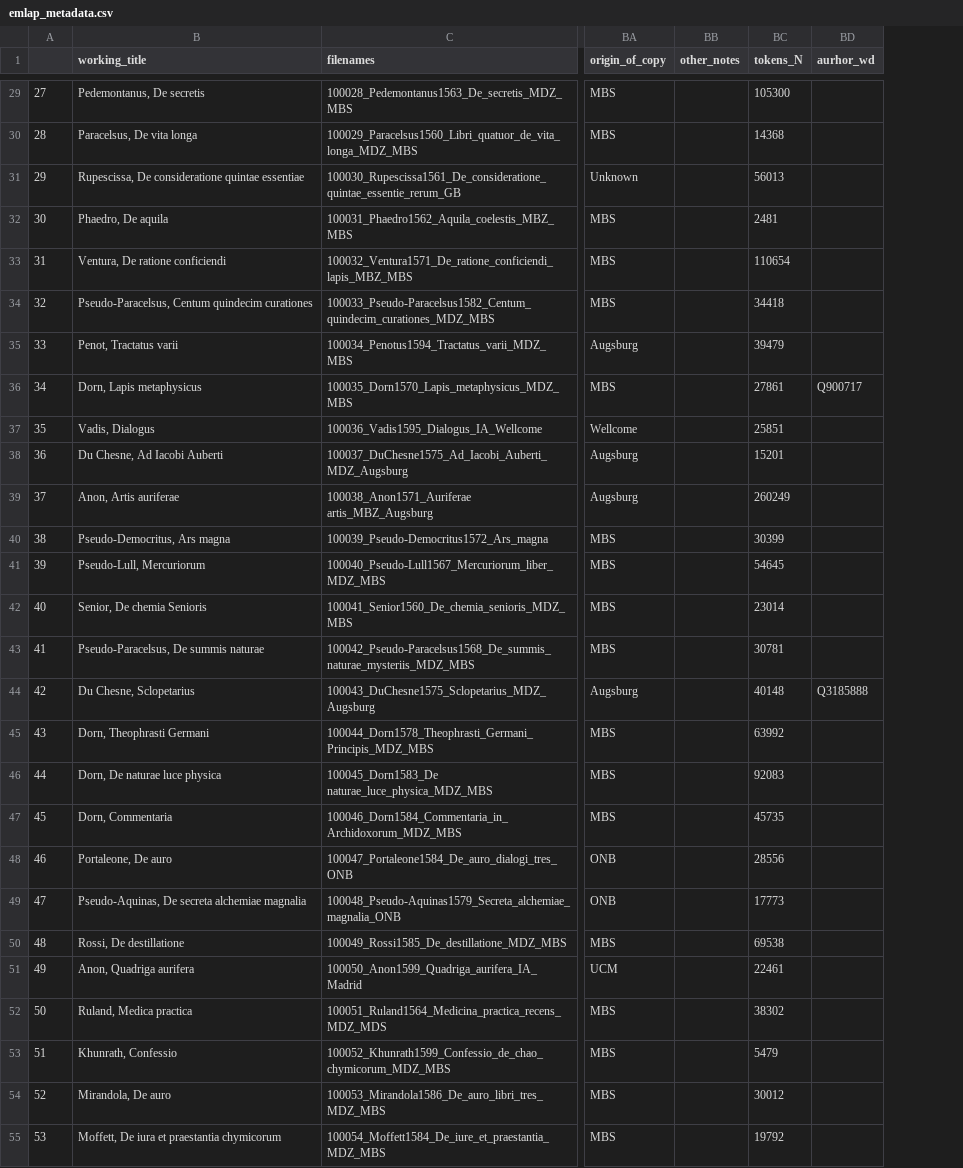
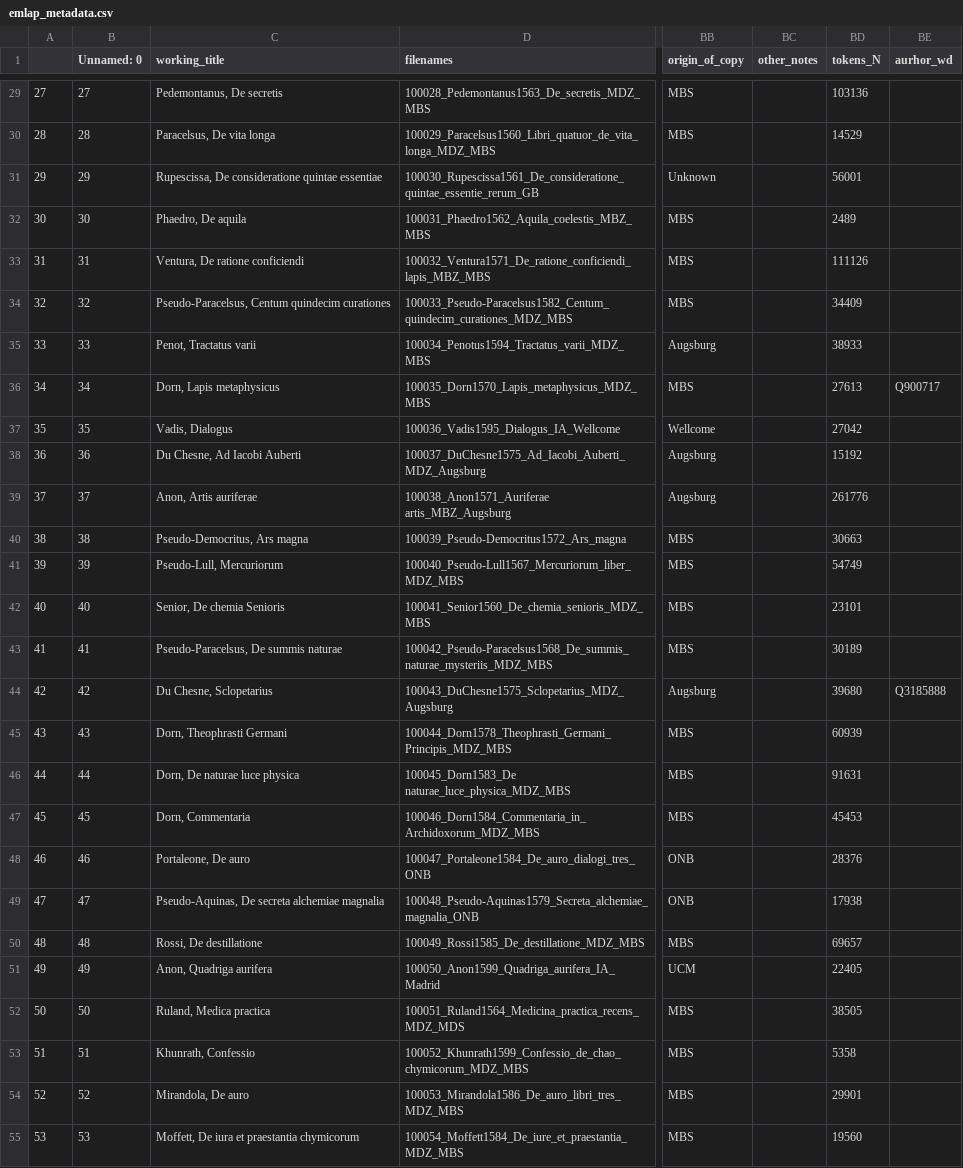
Before and after one commit to CCS-ZCU/EMLAP_ETL, a CSV file: data/emlap_metadata.csv, drawn as a sheet; only a part is shown, gaps mark what is left out; addresses are those after the commit; the diff covers the shown part only; the diff names each change by its address in the sheet, - before the commit and + after, or states it on an @@ line.

Commit message:
tokens count in metadata updated

```diff
--- a/data/emlap_metadata.csv
+++ b/data/emlap_metadata.csv
+column B (Unnamed: 0), rows 29-55: 27 | 28 | 29 | 30 | 31 | 32 | 33 | 34 | 35 | 36 | 37 | 38 | 39 | 40 | 41 | 42 | 43 | 44 | 45 | 46 | 47 | 48 | 49 | 50 | 51 | 52 | 53
-BD29 (tokens_N): 105300
+BD29 (tokens_N): 103136
-BD30 (tokens_N): 14368
+BD30 (tokens_N): 14529
-BD31 (tokens_N): 56013
+BD31 (tokens_N): 56001
-BD32 (tokens_N): 2481
+BD32 (tokens_N): 2489
-BD33 (tokens_N): 110654
+BD33 (tokens_N): 111126
-BD34 (tokens_N): 34418
+BD34 (tokens_N): 34409
-BD35 (tokens_N): 39479
+BD35 (tokens_N): 38933
-BD36 (tokens_N): 27861
+BD36 (tokens_N): 27613
-BD37 (tokens_N): 25851
+BD37 (tokens_N): 27042
-BD38 (tokens_N): 15201
+BD38 (tokens_N): 15192
-BD39 (tokens_N): 260249
+BD39 (tokens_N): 261776
-BD40 (tokens_N): 30399
+BD40 (tokens_N): 30663
-BD41 (tokens_N): 54645
+BD41 (tokens_N): 54749
-BD42 (tokens_N): 23014
+BD42 (tokens_N): 23101
-BD43 (tokens_N): 30781
+BD43 (tokens_N): 30189
-BD44 (tokens_N): 40148
+BD44 (tokens_N): 39680
-BD45 (tokens_N): 63992
+BD45 (tokens_N): 60939
-BD46 (tokens_N): 92083
+BD46 (tokens_N): 91631
-BD47 (tokens_N): 45735
+BD47 (tokens_N): 45453
-BD48 (tokens_N): 28556
+BD48 (tokens_N): 28376
-BD49 (tokens_N): 17773
+BD49 (tokens_N): 17938
-BD50 (tokens_N): 69538
+BD50 (tokens_N): 69657
-BD51 (tokens_N): 22461
+BD51 (tokens_N): 22405
-BD52 (tokens_N): 38302
+BD52 (tokens_N): 38505
-BD53 (tokens_N): 5479
+BD53 (tokens_N): 5358
-BD54 (tokens_N): 30012
+BD54 (tokens_N): 29901
-BD55 (tokens_N): 19792
+BD55 (tokens_N): 19560
```
Also changed, not shown: 73 edited cells elsewhere in this file, 1 other file.
